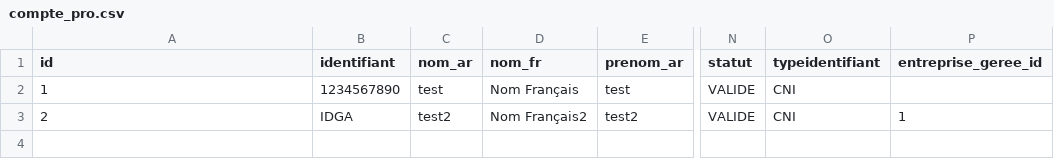
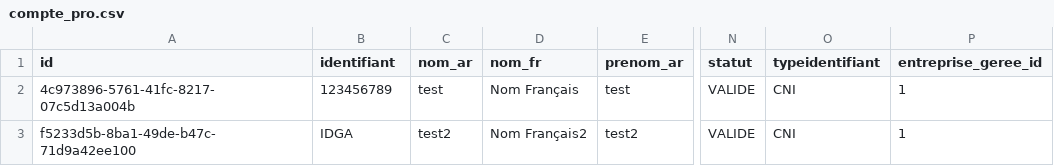
Before and after one commit to fatimazahraben-alla/prospacebe, a CSV file: src/main/resources/config/liquibase/fake-data/compte_pro.csv, drawn as a sheet; only a part is shown, gaps mark what is left out; the diff names each change by its address in the sheet, - before the commit and + after, or states it on an @@ line.

```diff
--- a/src/main/resources/config/liquibase/fake-data/compte_pro.csv
+++ b/src/main/resources/config/liquibase/fake-data/compte_pro.csv
-A2 (id): 1
+A2 (id): 4c973896-5761-41fc-8217-07c5d13a004b
-B2 (identifiant): 1234567890
+B2 (identifiant): 123456789
-P2 (entreprise_geree_id): (empty)
+P2 (entreprise_geree_id): 1
-A3 (id): 2
+A3 (id): f5233d5b-8ba1-49de-b47c-71d9a42ee100
```
Also changed, not shown: 21 other files.
